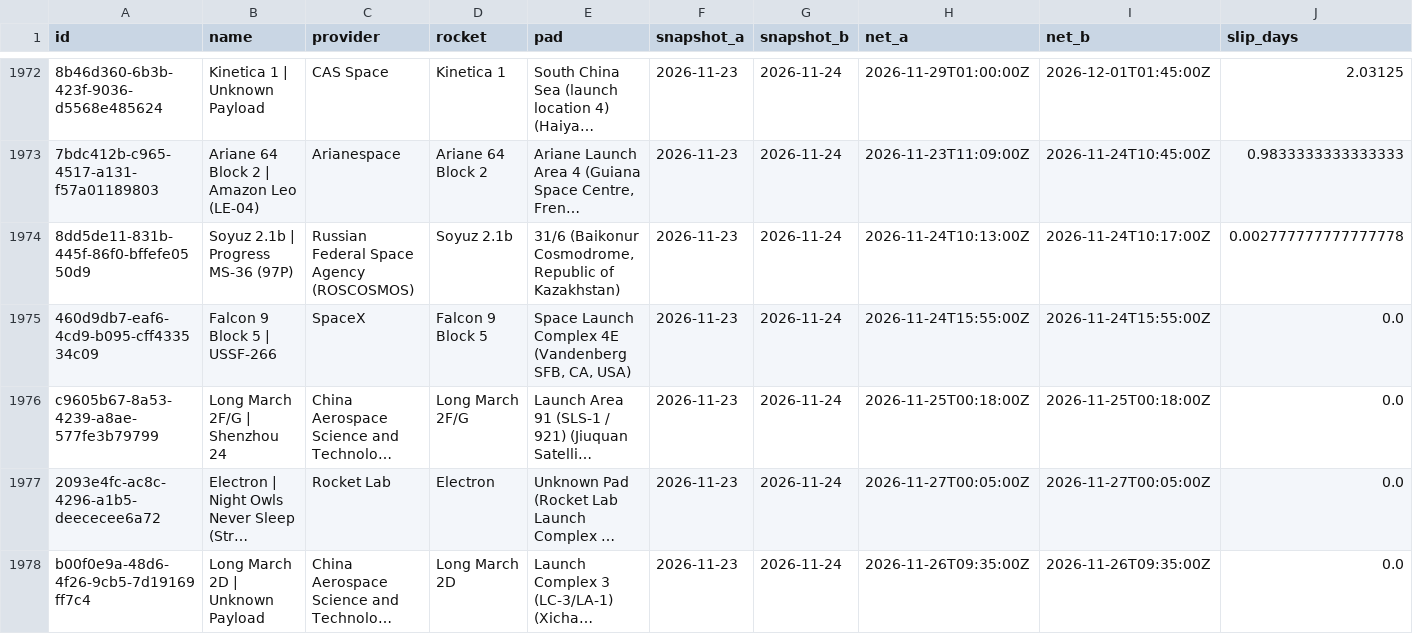
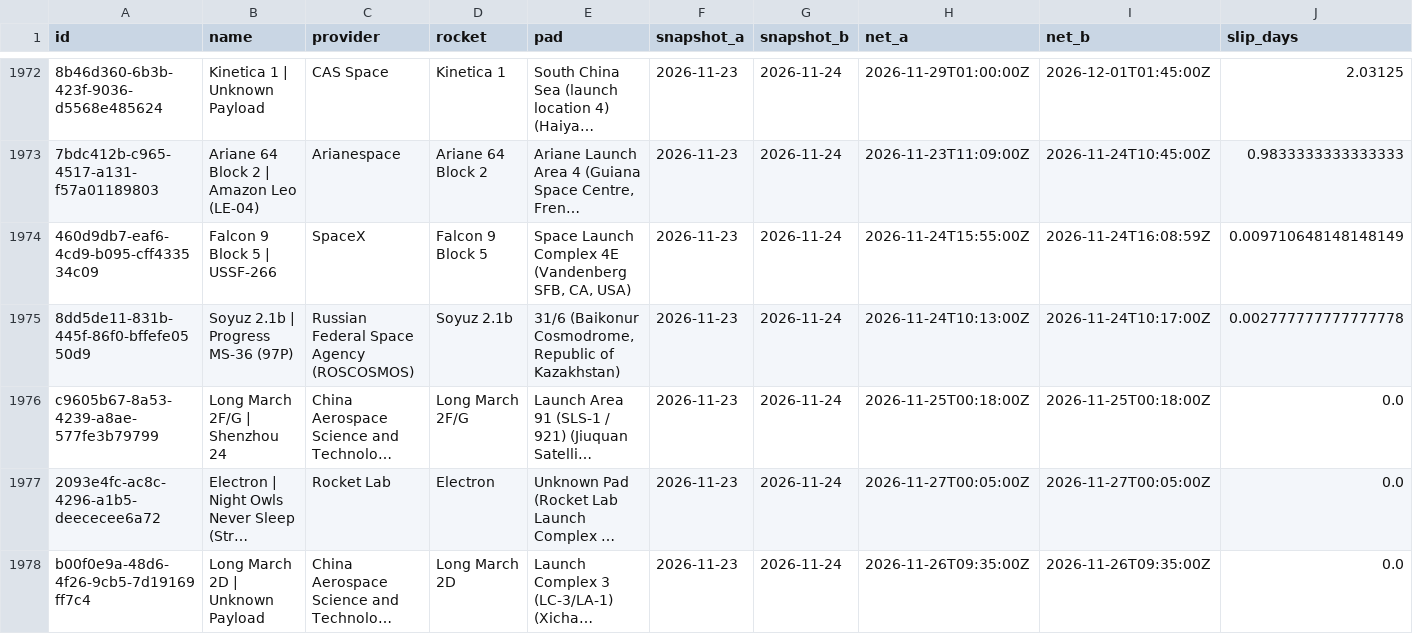
Before and after one commit to RadioJupiter/launch-delay-watch, a CSV file: data/slips.csv, drawn as a sheet; only a part is shown, gaps mark what is left out; long unchanged cells end in …; removed rows and columns are numbered as before the commit, all else as after; rows hold the shown columns only; the diff names each change by its address in the sheet, - before the commit and + after, or states it on an @@ line.

```diff
--- a/data/slips.csv
+++ b/data/slips.csv
+row 1974: 460d9db7-eaf6-4cd9-b095-cff433534c09 | Falcon 9 Block 5 | USSF-266 | SpaceX | Falcon 9 Block 5 | Space Launch Complex 4E (Vandenberg SFB, CA, USA) | 2026-11-23 | 2026-11-24 | 2026-11-24T15:55:00Z | 2026-11-24T16:08:59Z | 0.009710648148148149
-row 1975: 460d9db7-eaf6-4cd9-b095-cff433534c09 | Falcon 9 Block 5 | USSF-266 | SpaceX | Falcon 9 Block 5 | Space Launch Complex 4E (Vandenberg SFB, CA, USA) | 2026-11-23 | 2026-11-24 | 2026-11-24T15:55:00Z | 2026-11-24T15:55:00Z | 0.0
```
Also changed, not shown: 1 other file.
